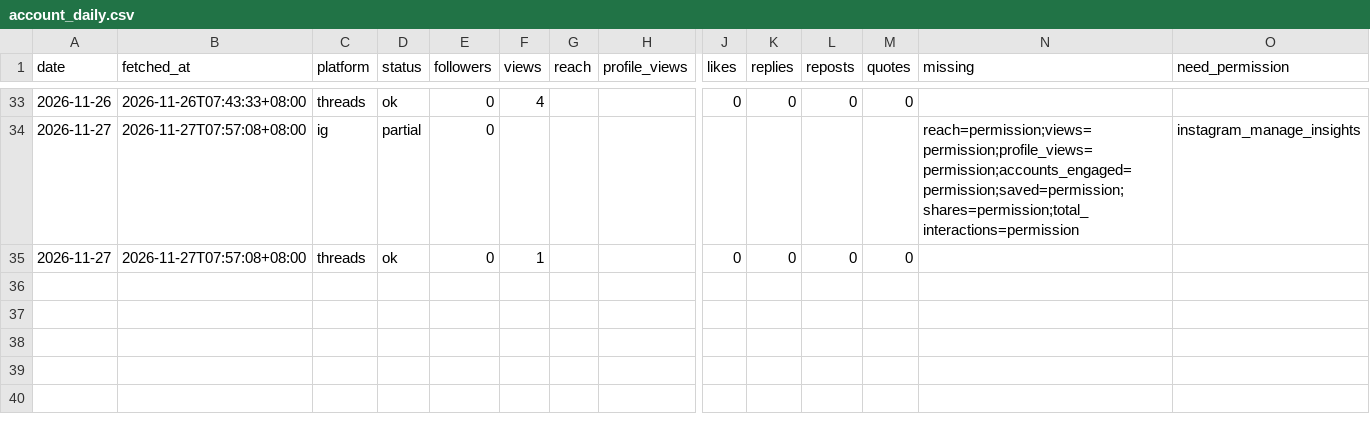
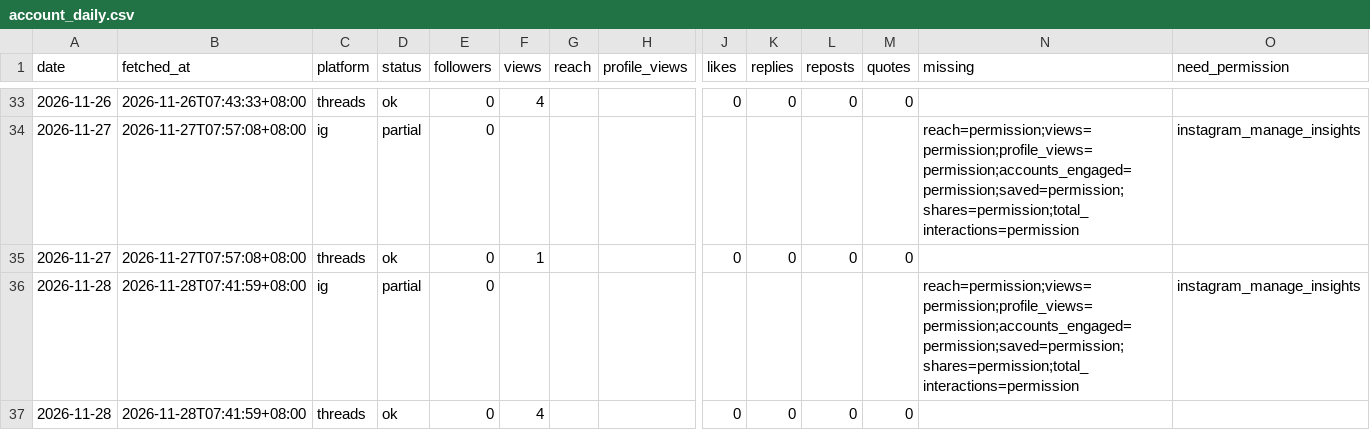
Before and after one commit to MiaoZiKe/tw-rotation, a CSV file: docs/marketing/channels/healing/state/insights/account_daily.csv, drawn as a sheet; only a part is shown, gaps mark what is left out; rows hold the shown columns only; the diff names each change by its address in the sheet, - before the commit and + after, or states it on an @@ line.

```diff
--- a/docs/marketing/channels/healing/state/insights/account_daily.csv
+++ b/docs/marketing/channels/healing/state/insights/account_daily.csv
+row 36: 2026-11-28 | 2026-11-28T07:41:59+08:00 | ig | partial | 0 |  |  |  |  |  |  |  | reach=permission;views=permission;profile_views=permission;accounts_engaged=permission;saved=permission;shares=permission;total_interactions=permission | instagram_manage_insights
+row 37: 2026-11-28 | 2026-11-28T07:41:59+08:00 | threads | ok | 0 | 4 |  |  | 0 | 0 | 0 | 0
```
Also changed, not shown: 2 other files.
